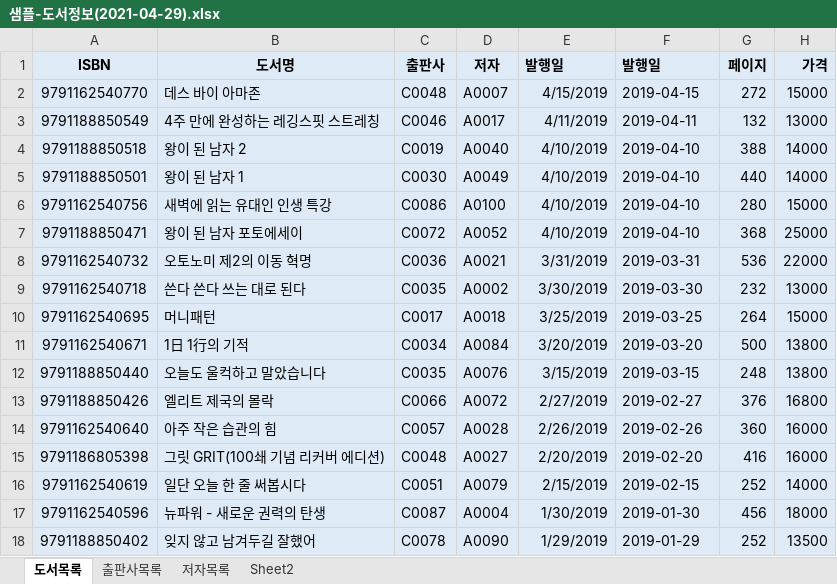
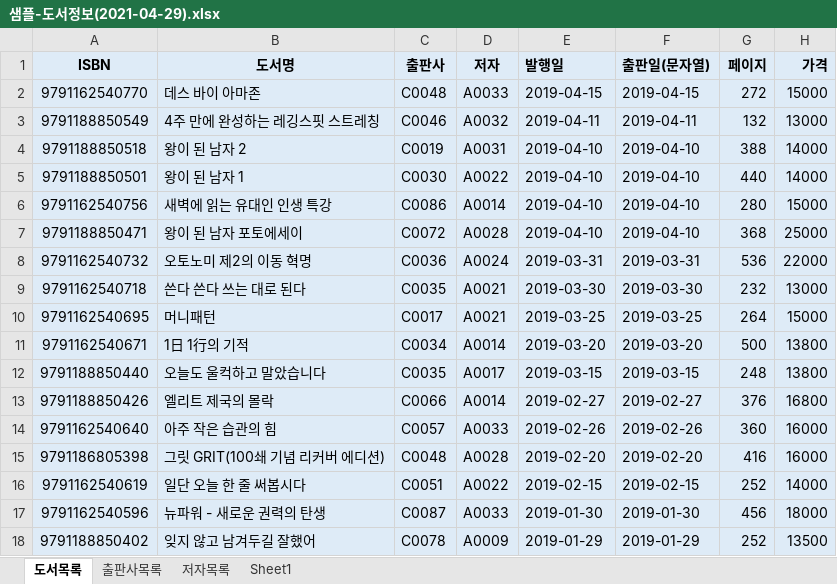
Before and after one commit to soyeon-noh/Biz_403_2021_04_DBMS, an Excel workbook: 도서대여 프로젝트/샘플-도서정보(2021-04-29).xlsx, sheet 도서목록, drawn as a sheet; only a part is shown; values as stored, in another font and other column widths than the file's, no borders; the diff covers the shown part only; the diff names each change by its address in the sheet, - before the commit and + after, or states it on an @@ line.

```diff
--- a/도서대여 프로젝트/샘플-도서정보(2021-04-29).xlsx (sheet 도서목록)
+++ b/도서대여 프로젝트/샘플-도서정보(2021-04-29).xlsx (sheet 도서목록)
-sheet tab: Sheet2
+sheet tab: Sheet1
-F1: 발행일
+F1: 출판일(문자열)
-D2 (저자): A0007
+D2 (저자): A0033
-E2 (발행일): 4/15/2019
+E2 (발행일): 2019-04-15
-D3 (저자): A0017
+D3 (저자): A0032
-E3 (발행일): 4/11/2019
+E3 (발행일): 2019-04-11
-D4 (저자): A0040
+D4 (저자): A0031
-E4:E7 (발행일): 4/10/2019
+E4:E7 (발행일): 2019-04-10
-D5 (저자): A0049
+D5 (저자): A0022
-D6 (저자): A0100
+D6 (저자): A0014
-D7 (저자): A0052
+D7 (저자): A0028
-D8 (저자): A0021
+D8 (저자): A0024
-E8 (발행일): 3/31/2019
+E8 (발행일): 2019-03-31
-D9 (저자): A0002
+D9 (저자): A0021
-E9 (발행일): 3/30/2019
+E9 (발행일): 2019-03-30
-D10 (저자): A0018
+D10 (저자): A0021
-E10 (발행일): 3/25/2019
+E10 (발행일): 2019-03-25
-D11 (저자): A0084
+D11 (저자): A0014
-E11 (발행일): 3/20/2019
+E11 (발행일): 2019-03-20
-D12 (저자): A0076
+D12 (저자): A0017
-E12 (발행일): 3/15/2019
+E12 (발행일): 2019-03-15
-D13 (저자): A0072
+D13 (저자): A0014
-E13 (발행일): 2/27/2019
+E13 (발행일): 2019-02-27
-D14 (저자): A0028
+D14 (저자): A0033
-E14 (발행일): 2/26/2019
+E14 (발행일): 2019-02-26
-D15 (저자): A0027
+D15 (저자): A0028
-E15 (발행일): 2/20/2019
+E15 (발행일): 2019-02-20
-D16 (저자): A0079
+D16 (저자): A0022
-E16 (발행일): 2/15/2019
+E16 (발행일): 2019-02-15
-D17 (저자): A0004
+D17 (저자): A0033
-E17 (발행일): 1/30/2019
+E17 (발행일): 2019-01-30
-D18 (저자): A0090
+D18 (저자): A0009
-E18 (발행일): 1/29/2019
+E18 (발행일): 2019-01-29
```
Also changed, not shown: 26 edited cells elsewhere in this sheet, 도서대여 프로젝트/도서정보-테이블명세-양식.xlsx, 5 other files.
